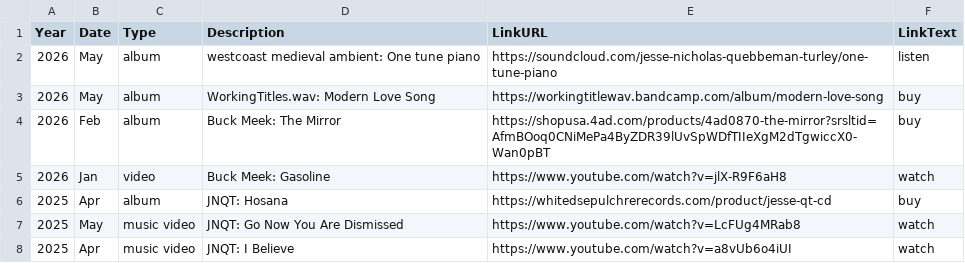
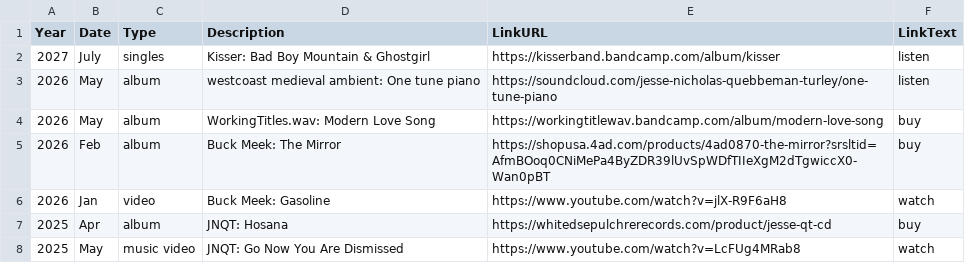
Before and after one commit to usefulparade/jnqt, a CSV file: archive.csv, drawn as a sheet; only a part is shown; the shorter side is filled out with more unchanged rows.

Commit message:
Update archive.csv

```diff
--- a/archive.csv
+++ b/archive.csv
@@ -1,2 +1,3 @@
 Year,Date,Type,Description,LinkURL,LinkText
+2027, July, singles, Kisser: Bad Boy Mountain & Ghostgirl,https://kisserband.bandcamp.com/album/kisser,listen
 2026, May, album, westcoast medieval ambient: One tune piano,https://soundcloud.com/jesse-nicholas-quebbeman-turley/one-tune-piano, listen
```
